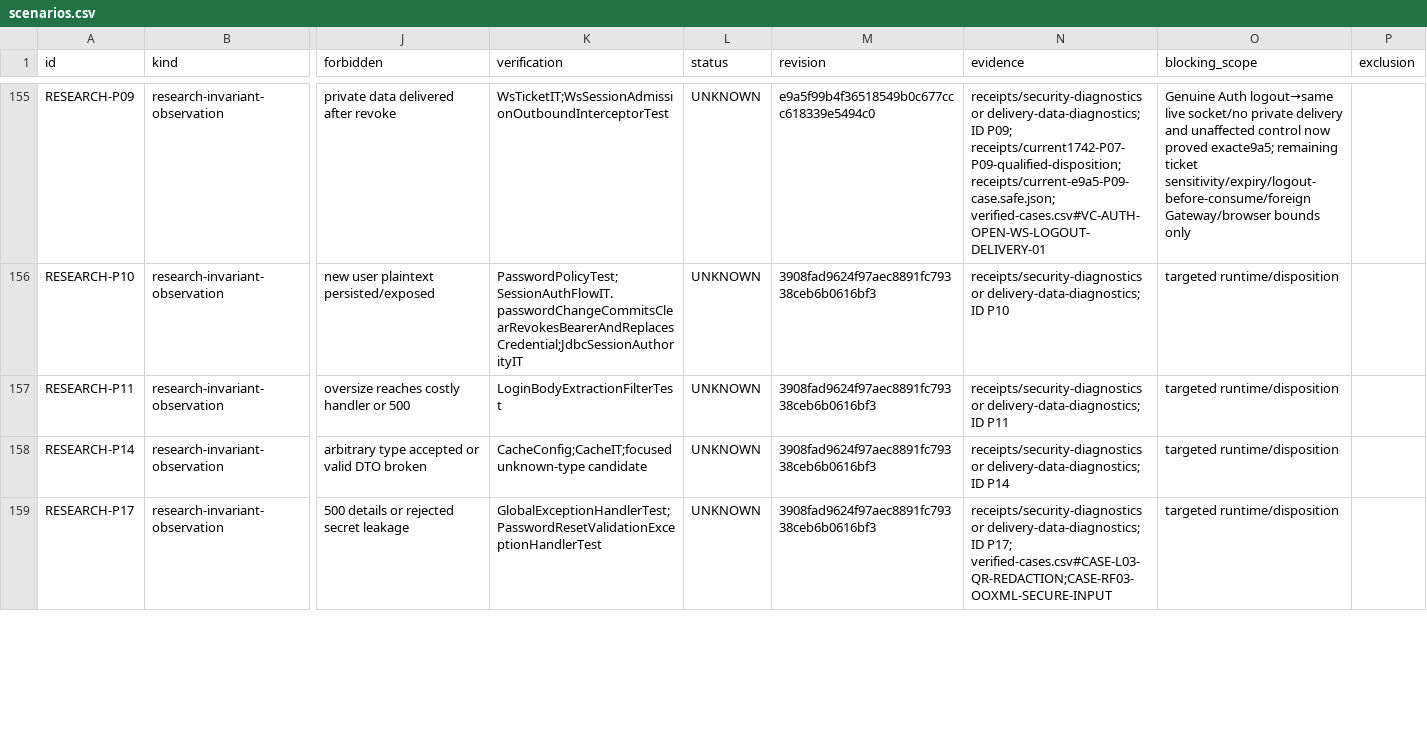
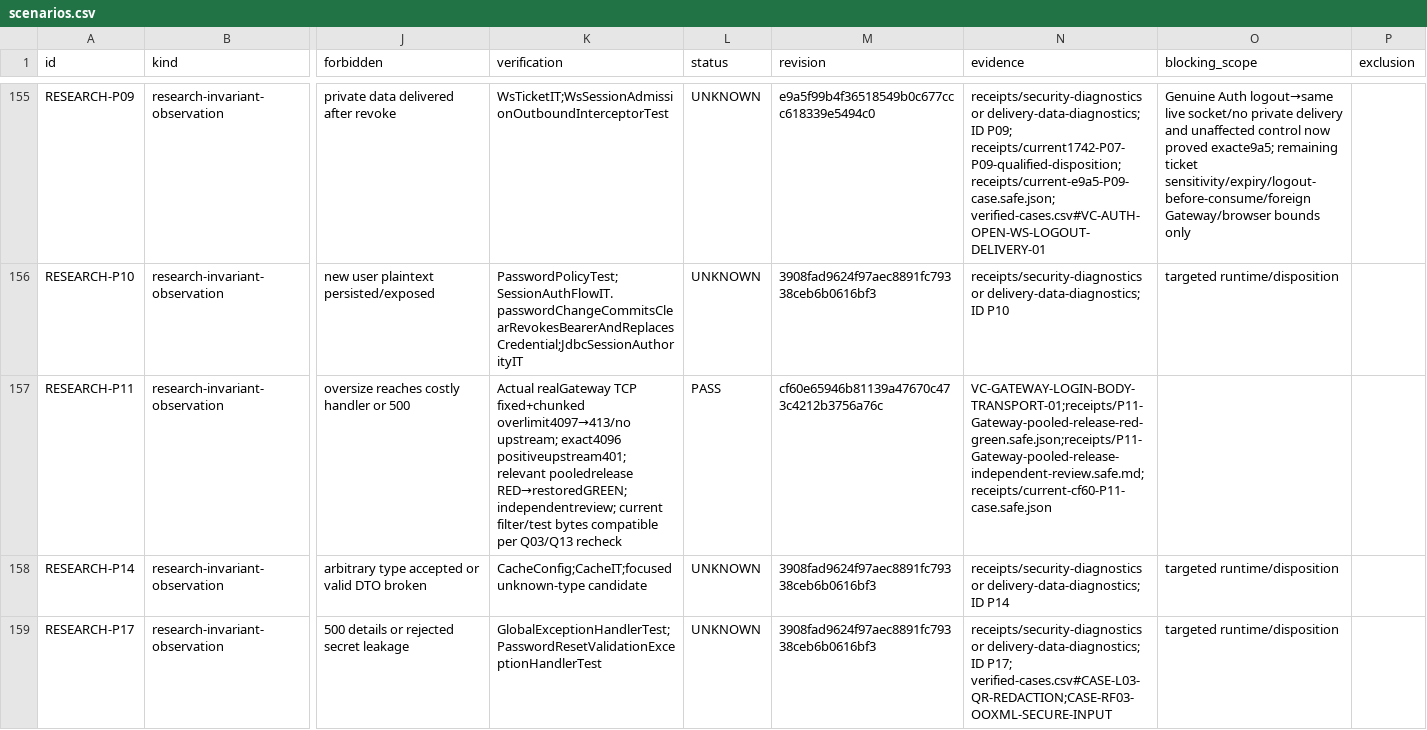
Before and after one commit to DITEKmax/rutcampustrack, a CSV file: docs/validation/cloud-20261011/scenarios.csv, drawn as a sheet; only a part is shown, gaps mark what is left out; the diff names each change by its address in the sheet, - before the commit and + after, or states it on an @@ line.

Commit message:
test: align Vue flows and recovery readiness with accepted contracts

```diff
--- a/docs/validation/cloud-20261011/scenarios.csv
+++ b/docs/validation/cloud-20261011/scenarios.csv
-K157 (verification): LoginBodyExtractionFilterTest
+K157 (verification): Actual realGateway TCP fixed+chunked overlimit4097→413/no upstream; exact4096 positiveupstream401; relevant pooledrelease RED→restoredGREEN; independentreview; current filter/test bytes compatible per Q03/Q13 recheck
-L157 (status): UNKNOWN
+L157 (status): PASS
-M157 (revision): 3908fad9624f97aec8891fc79338ceb6b0616bf3
+M157 (revision): cf60e65946b81139a47670c473c4212b3756a76c
-N157 (evidence): receipts/security-diagnostics or delivery-data-diagnostics; ID P11
+N157 (evidence): VC-GATEWAY-LOGIN-BODY-TRANSPORT-01;receipts/P11-Gateway-pooled-release-red-green.safe.json;receipts/P11-Gateway-pooled-release-independent-review.safe.md;receipts/current-cf60-P11-case.safe.json
-O157 (blocking_scope): targeted runtime/disposition
+O157 (blocking_scope): (empty)
```
Also changed, not shown: 30 other files.
